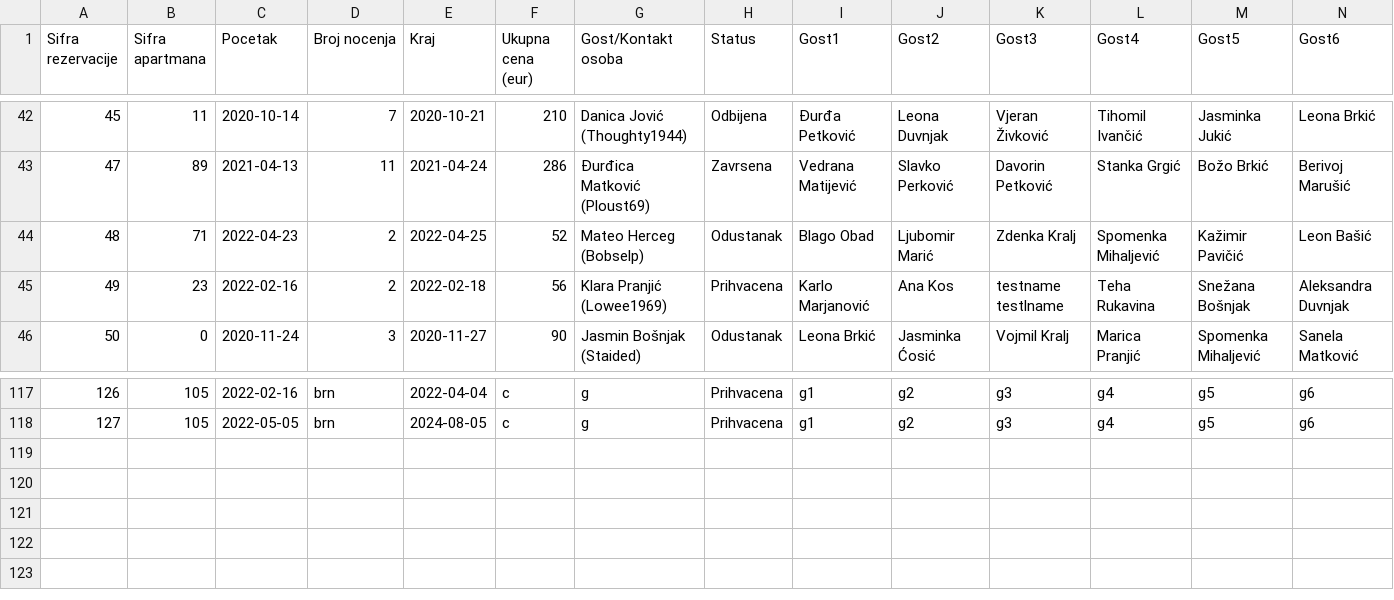
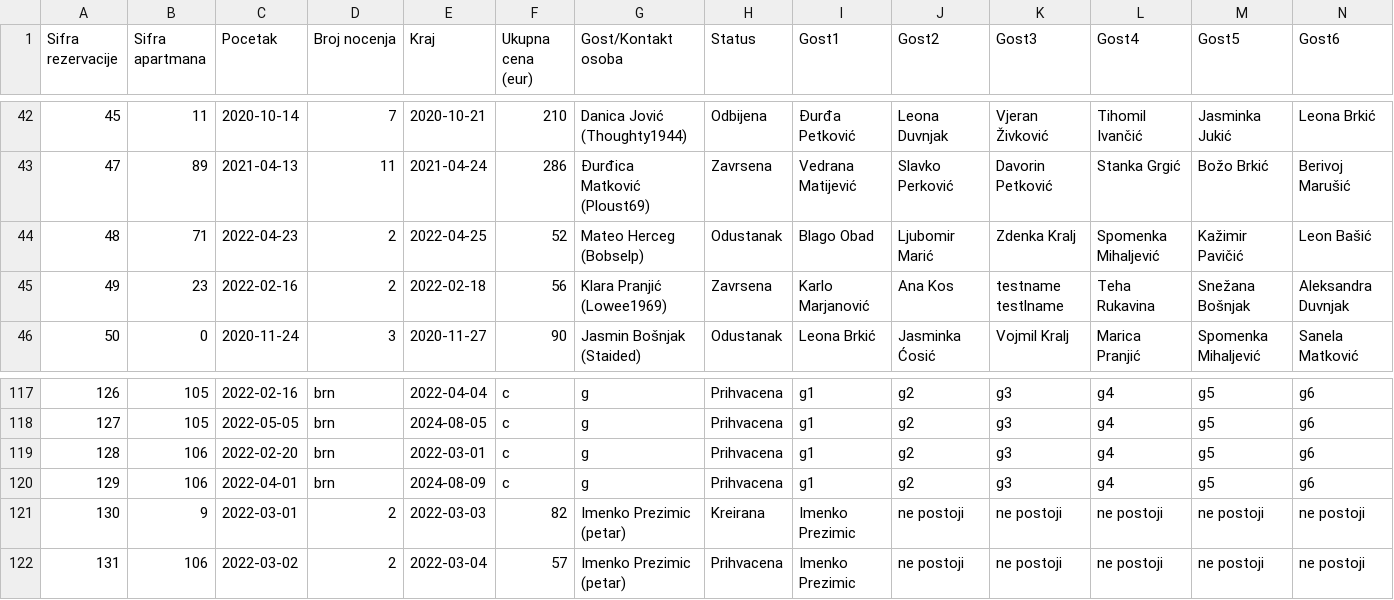
Before and after one commit to teodord25/notbnb, a CSV file: data/reservations.csv, drawn as a sheet; only a part is shown, gaps mark what is left out; rows hold the shown columns only; the diff names each change by its address in the sheet, - before the commit and + after, or states it on an @@ line.

```diff
--- a/data/reservations.csv
+++ b/data/reservations.csv
-H45 (Status): Prihvacena
+H45 (Status): Zavrsena
+row 119: 128 | 106 | 2022-02-20 | brn | 2022-03-01 | c | g | Prihvacena | g1 | g2 | g3 | g4 | g5 | g6
+row 120: 129 | 106 | 2022-04-01 | brn | 2024-08-09 | c | g | Prihvacena | g1 | g2 | g3 | g4 | g5 | g6
+row 121: 130 | 9 | 2022-03-01 | 2 | 2022-03-03 | 82 | Imenko Prezimic (petar) | Kreirana | Imenko Prezimic | ne postoji | ne postoji | ne postoji | ne postoji | ne postoji
+row 122: 131 | 106 | 2022-03-02 | 2 | 2022-03-04 | 57 | Imenko Prezimic (petar) | Prihvacena | Imenko Prezimic | ne postoji | ne postoji | ne postoji | ne postoji | ne postoji
```
Also changed, not shown: data/amenities.csv, data/apartment_data.csv, 4 other files.
